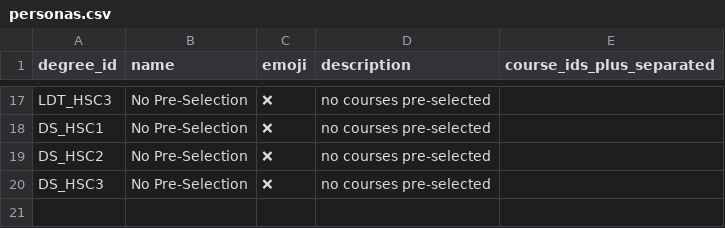
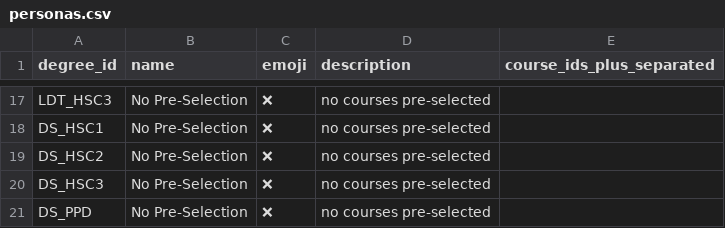
Before and after one commit to DDI-Talent/course-dashboard, a CSV file: data/personas.csv, drawn as a sheet; only a part is shown, gaps mark what is left out.

```diff
--- a/data/personas.csv
+++ b/data/personas.csv
@@ -20 +20,2 @@ DS_HSC2,No Pre-Selection,❌,no courses pre-selected,
 DS_HSC3,No Pre-Selection,❌,no courses pre-selected,
+DS_PPD,No Pre-Selection,❌,no courses pre-selected,
```
Also changed, not shown: data/courses.csv, data/degrees.csv, 2 other files.
